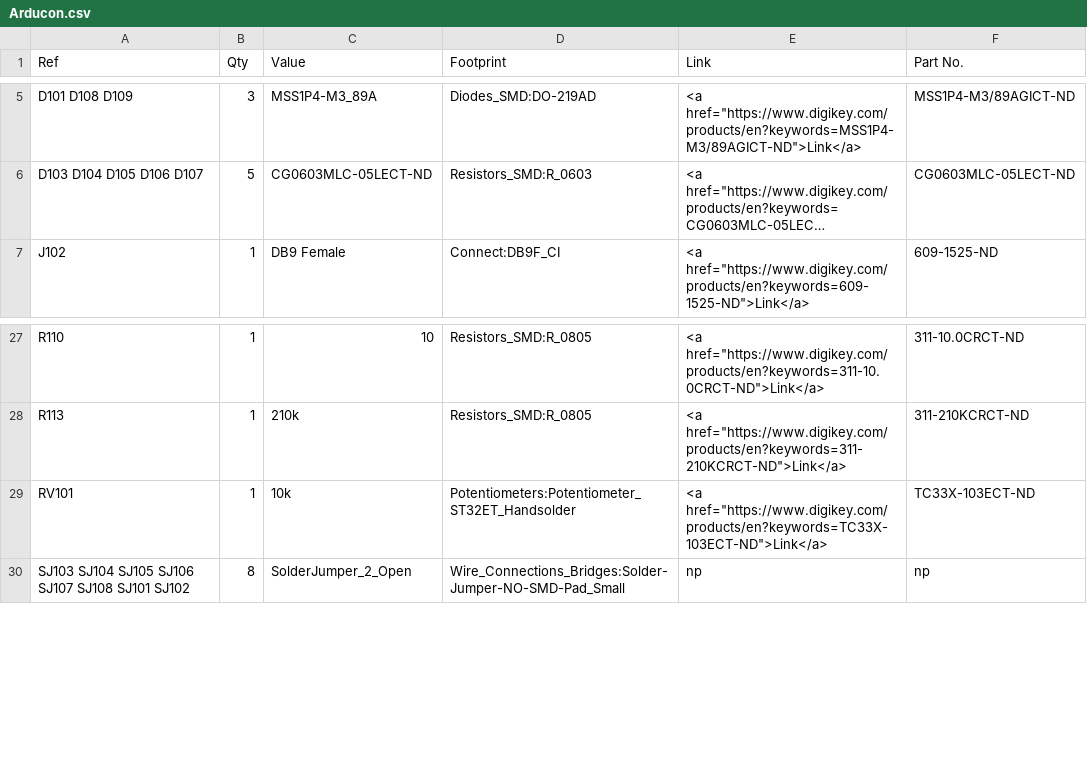
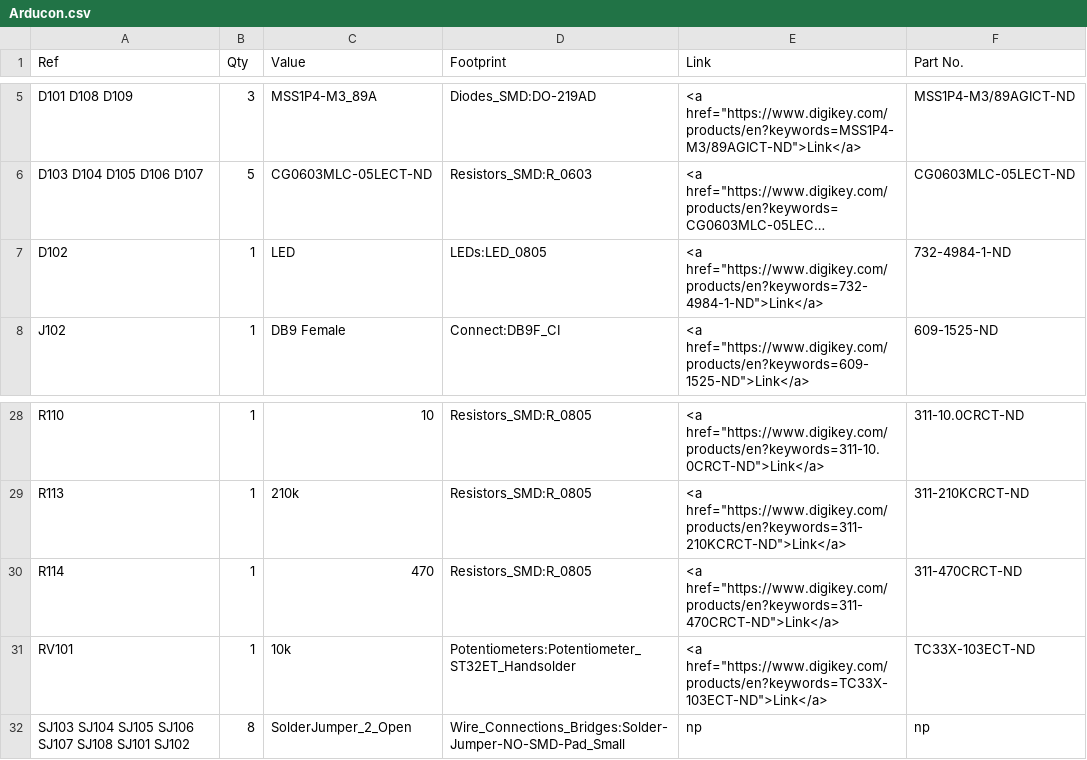
Before and after one commit to OpenARDF/Arducon, a CSV file: kicad/Arducon.csv, drawn as a sheet; only a part is shown, gaps mark what is left out; long unchanged cells end in …; the diff names each change by its address in the sheet, - before the commit and + after, or states it on an @@ line.

```diff
--- a/kicad/Arducon.csv
+++ b/kicad/Arducon.csv
+row 7: D102 | 1 | LED | LEDs:LED_0805 | <a href="https://www.digikey.com/products/en?keywords=732-4984-1-ND">Link</a> | 732-4984-1-ND
+row 30: R114 | 1 | 470 | Resistors_SMD:R_0805 | <a href="https://www.digikey.com/products/en?keywords=311-470CRCT-ND">Link</a> | 311-470CRCT-ND
```
Also changed, not shown: 4 other files.
